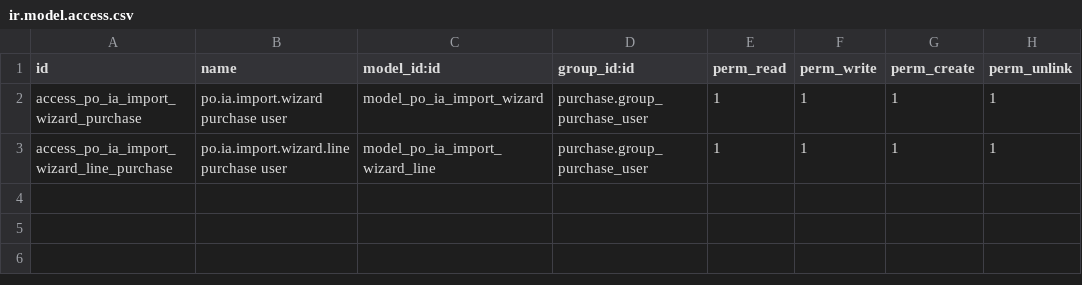
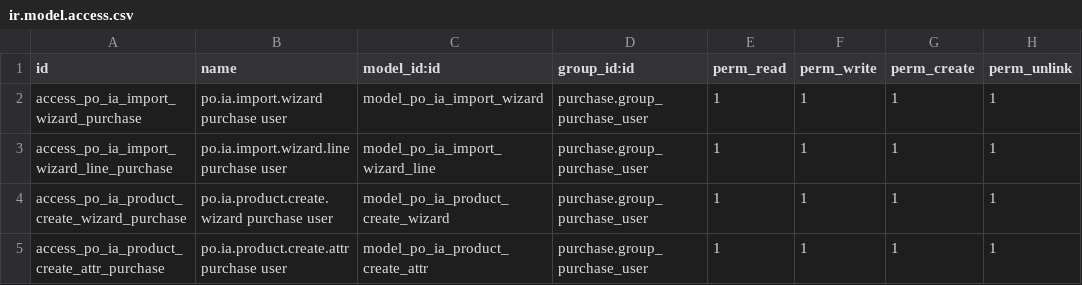
Before and after one commit to GuvensConsultora/yaguven_api_ia_haiku, a CSV file: security/ir.model.access.csv, drawn as a sheet; the diff names each change by its address in the sheet, - before the commit and + after, or states it on an @@ line.

```diff
--- a/security/ir.model.access.csv
+++ b/security/ir.model.access.csv
+row 4: access_po_ia_product_create_wizard_purchase | po.ia.product.create.wizard purchase user | model_po_ia_product_create_wizard | purchase.group_purchase_user | 1 | 1 | 1 | 1
+row 5: access_po_ia_product_create_attr_purchase | po.ia.product.create.attr purchase user | model_po_ia_product_create_attr | purchase.group_purchase_user | 1 | 1 | 1 | 1
```
Also changed, not shown: 7 other files.
